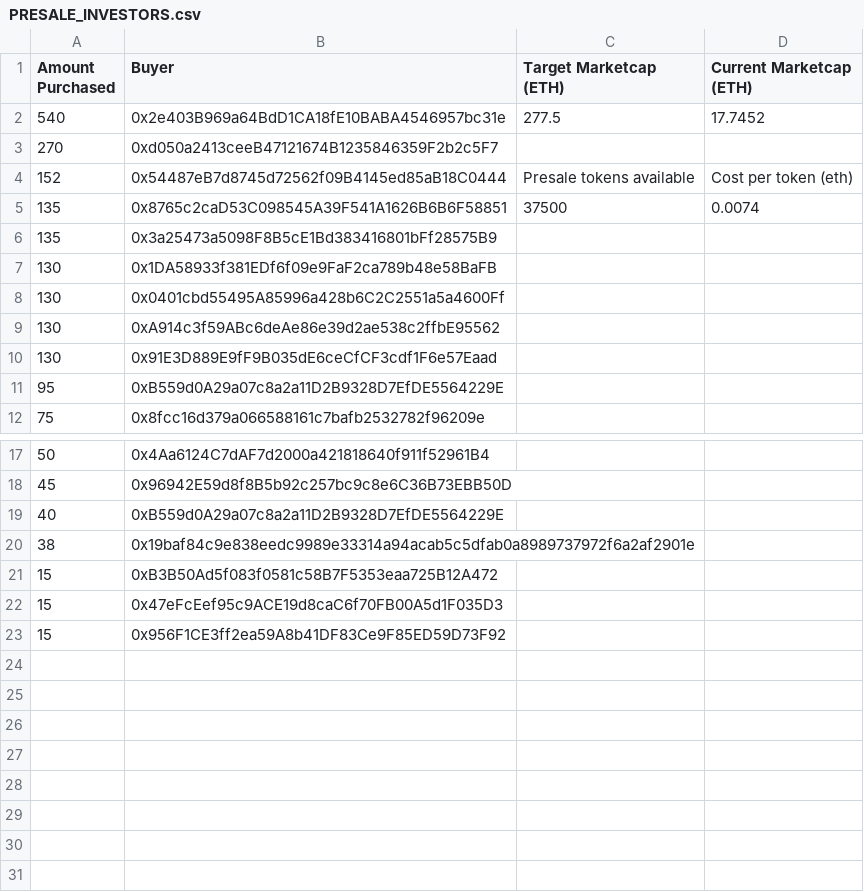
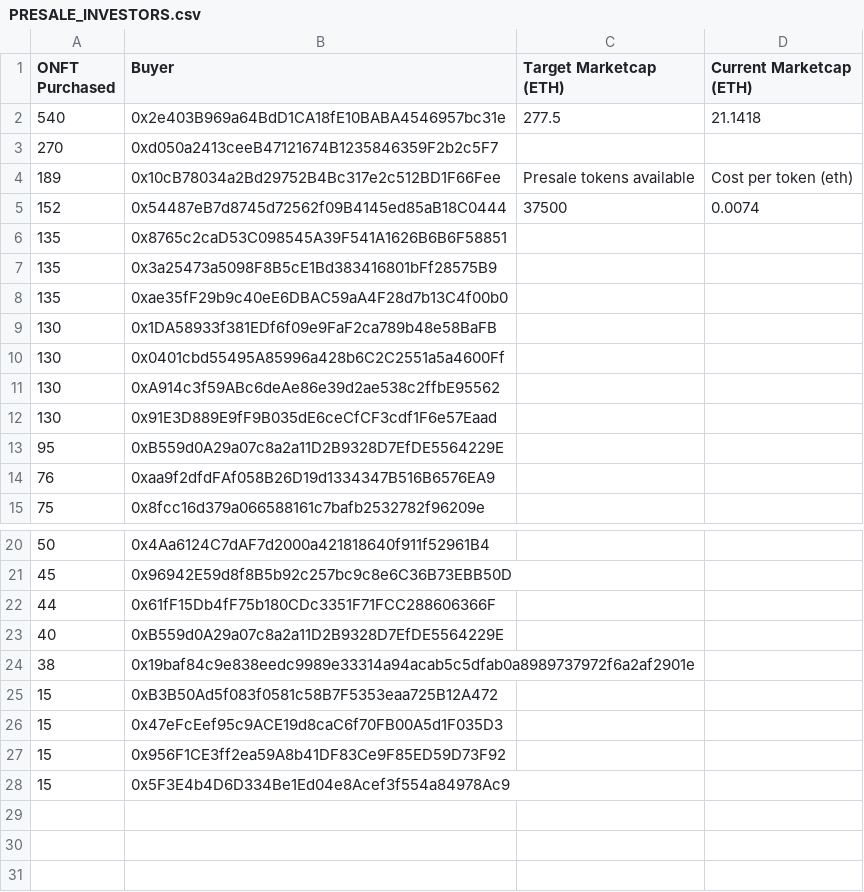
Before and after one commit to 0peNFT/presale_investors, a CSV file: PRESALE_INVESTORS.csv, drawn as a sheet; only a part is shown, gaps mark what is left out; the shorter side is filled out with more unchanged rows; addresses are those after the commit; the diff covers the shown part only; the diff names each change by its address in the sheet, - before the commit and + after, or states it on an @@ line.

Commit message:
Add files via upload

```diff
--- a/PRESALE_INVESTORS.csv
+++ b/PRESALE_INVESTORS.csv
-A1: Amount Purchased
+A1: ONFT Purchased
-D2 (Current Marketcap (ETH)): 17.7452
+D2 (Current Marketcap (ETH)): 21.1418
+row 4: 189 | 0x10cB78034a2Bd29752B4Bc317e2c512BD1F66Fee | Presale tokens available | Cost per token (eth)
-C5 (Target Marketcap (ETH)): Presale tokens available
+C5 (Target Marketcap (ETH)): 37500
-D5 (Current Marketcap (ETH)): Cost per token (eth)
+D5 (Current Marketcap (ETH)): 0.0074
-C6 (Target Marketcap (ETH)): 37500
+C6 (Target Marketcap (ETH)): (empty)
-D6 (Current Marketcap (ETH)): 0.0074
+D6 (Current Marketcap (ETH)): (empty)
+row 8: 135 | 0xae35fF29b9c40eE6DBAC59aA4F28d7b13C4f00b0
+row 14: 76 | 0xaa9f2dfdFAf058B26D19d1334347B516B6576EA9
+row 22: 44 | 0x61fF15Db4fF75b180CDc3351F71FCC288606366F
+row 28: 15 | 0x5F3E4b4D6D334Be1Ed04e8Acef3f554a84978Ac9
```
Also changed, not shown: 5 removed rows and 1 edited cell elsewhere in this file.
